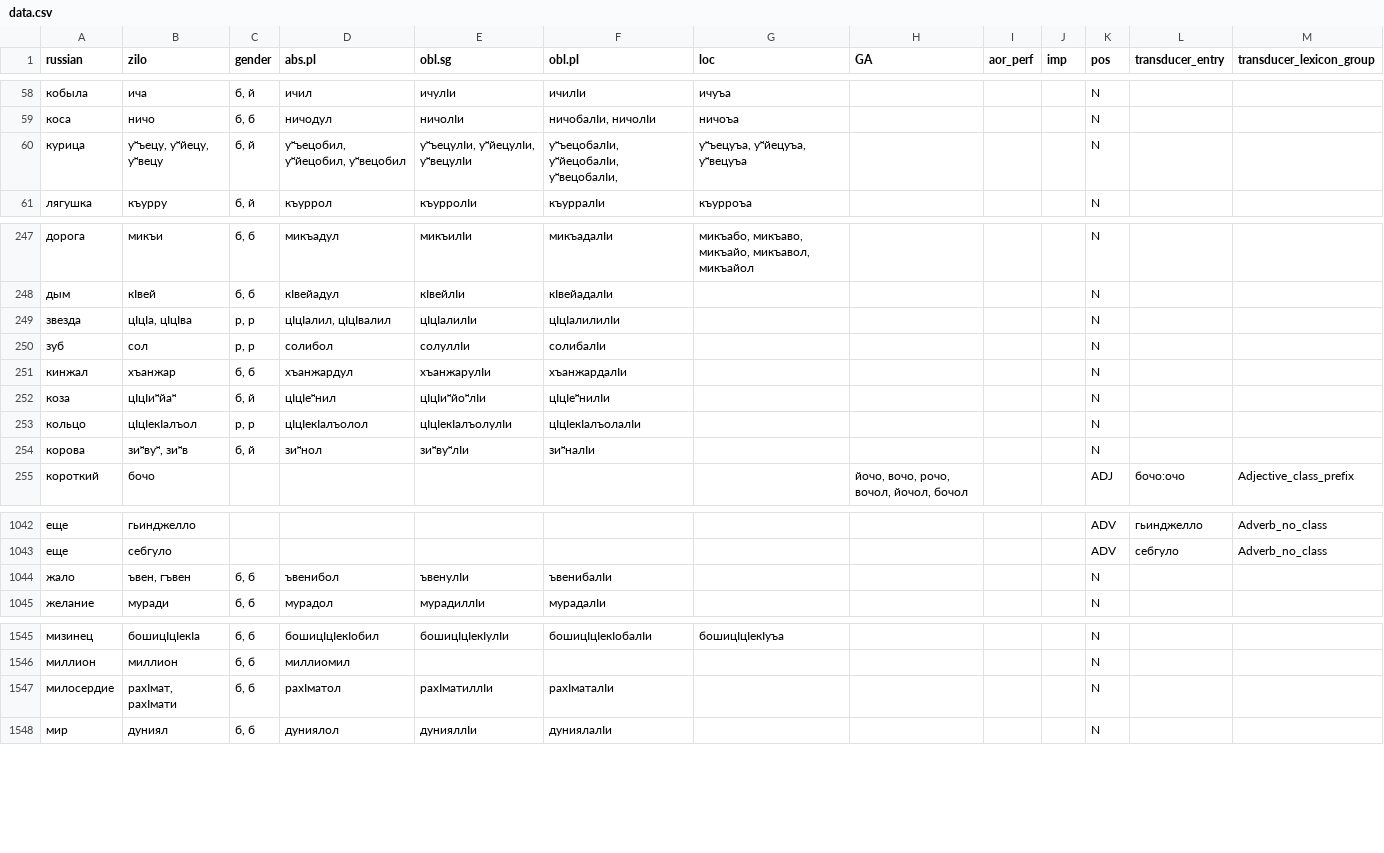
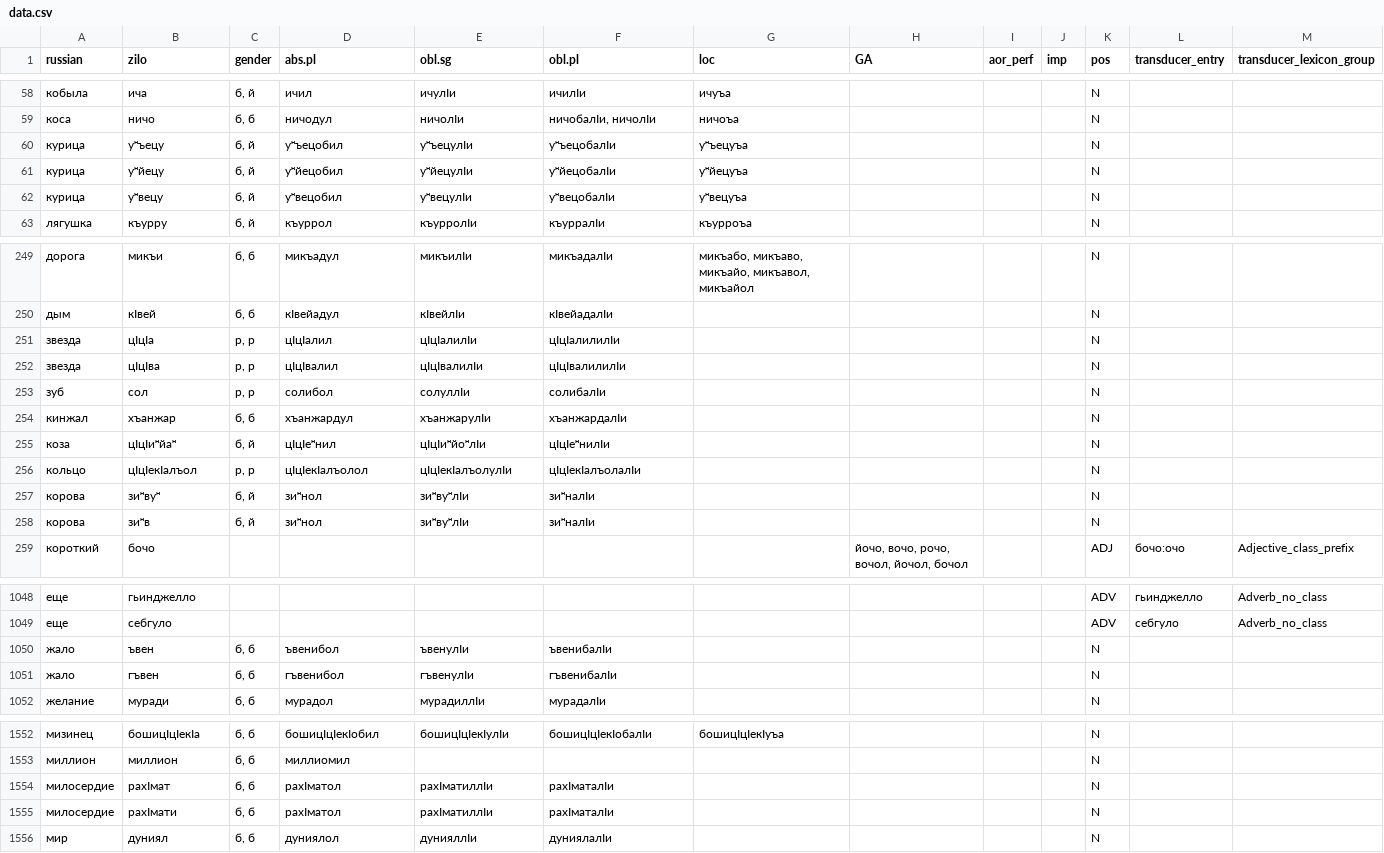
Before and after one commit to LingConLab/zilo_dictionary, a CSV file: data/data.csv, drawn as a sheet; only a part is shown, gaps mark what is left out; the diff covers the shown part only.

```diff
--- a/data/data.csv
+++ b/data/data.csv
@@ -59,3 +59,5 @@ russian,zilo,gender,abs.pl,obl.sg,obl.pl,loc,GA,aor_perf,imp,pos,transducer_entr
 коса,ничо,"б, б",ничодул,ничолӏи,"ничобалӏи, ничолӏи",ничоъа,,,,N,,
-курица,"уᵸъецу, уᵸйецу, уᵸвецу","б, й","уᵸъецобил, уᵸйецобил, уᵸвецобил","уᵸъецулӏи, уᵸйецулӏи, уᵸвецулӏи","уᵸъецобалӏи, уᵸйецобалӏи, уᵸвецобалӏи,","уᵸъецуъа, уᵸйецуъа, уᵸвецуъа",,,,N,,
+курица,уᵸъецу,"б, й",уᵸъецобил,уᵸъецулӏи,уᵸъецобалӏи,уᵸъецуъа,,,,N,,
+курица,уᵸйецу,"б, й",уᵸйецобил,уᵸйецулӏи,уᵸйецобалӏи,уᵸйецуъа,,,,N,,
+курица,уᵸвецу,"б, й",уᵸвецобил,уᵸвецулӏи,уᵸвецобалӏи,уᵸвецуъа,,,,N,,
 лягушка,къурру,"б, й",къуррол,къурролӏи,къурралӏи,къурроъа,,,,N,,
@@ -248,3 +250,4 @@ russian,zilo,gender,abs.pl,obl.sg,obl.pl,loc,GA,aor_perf,imp,pos,transducer_entr
 дым,кӏвей,"б, б",кӏвейадул,кӏвейлӏи,кӏвейадалӏи,,,,,N,,
-звезда,"цӏцӏа, цӏцӏва","р, р","цӏцӏалил, цӏцӏвалил",цӏцӏалилӏи,цӏцӏалилилӏи,,,,,N,,
+звезда,цӏцӏа,"р, р",цӏцӏалил,цӏцӏалилӏи,цӏцӏалилилӏи,,,,,N,,
+звезда,цӏцӏва,"р, р",цӏцӏвалил,цӏцӏвалилӏи,цӏцӏвалилилӏи,,,,,N,,
 зуб,сол,"р, р",солибол,солуллӏи,солибалӏи,,,,,N,,
@@ -253,3 +256,4 @@ russian,zilo,gender,abs.pl,obl.sg,obl.pl,loc,GA,aor_perf,imp,pos,transducer_entr
 кольцо,цӏцӏекӏалъол,"р, р",цӏцӏекӏалъолол,цӏцӏекӏалъолулӏи,цӏцӏекӏалъолалӏи,,,,,N,,
-корова,"зиᵸвуᵸ, зиᵸв","б, й",зиᵸнол,зиᵸвуᵸлӏи,зиᵸналӏи,,,,,N,,
+корова,зиᵸвуᵸ,"б, й",зиᵸнол,зиᵸвуᵸлӏи,зиᵸналӏи,,,,,N,,
+корова,зиᵸв,"б, й",зиᵸнол,зиᵸвуᵸлӏи,зиᵸналӏи,,,,,N,,
 короткий,бочо,,,,,,"йочо, вочо, рочо, вочол, йочол, бочол",,,ADJ,бочо:очо,Adjective_class_prefix
@@ -1043,3 +1049,4 @@ russian,zilo,gender,abs.pl,obl.sg,obl.pl,loc,GA,aor_perf,imp,pos,transducer_entr
 еще,себгуло,,,,,,,,,ADV,себгуло,Adverb_no_class
-жало,"ъвен, гъвен","б, б",ъвенибол,ъвенулӏи,ъвенибалӏи,,,,,N,,
+жало,ъвен,"б, б",ъвенибол,ъвенулӏи,ъвенибалӏи,,,,,N,,
+жало,гъвен,"б, б",гъвенибол,гъвенулӏи,гъвенибалӏи,,,,,N,,
 желание,муради,"б, б",мурадол,мурадиллӏи,мурадалӏи,,,,,N,,
@@ -1546,3 +1553,4 @@ russian,zilo,gender,abs.pl,obl.sg,obl.pl,loc,GA,aor_perf,imp,pos,transducer_entr
 миллион,миллион,"б, б",миллиомил,,,,,,,N,,
-милосердие,"рахӏмат, рахӏмати","б, б",рахӏматол,рахӏматиллӏи,рахӏматалӏи,,,,,N,,
+милосердие,рахӏмат,"б, б",рахӏматол,рахӏматиллӏи,рахӏматалӏи,,,,,N,,
+милосердие,рахӏмати,"б, б",рахӏматол,рахӏматиллӏи,рахӏматалӏи,,,,,N,,
 мир,дуниял,"б, б",дуниялол,дунияллӏи,дуниялалӏи,,,,,N,,
```
Also changed, not shown: 3 added rows and 3 edited cells elsewhere in this file, 4 other files.
